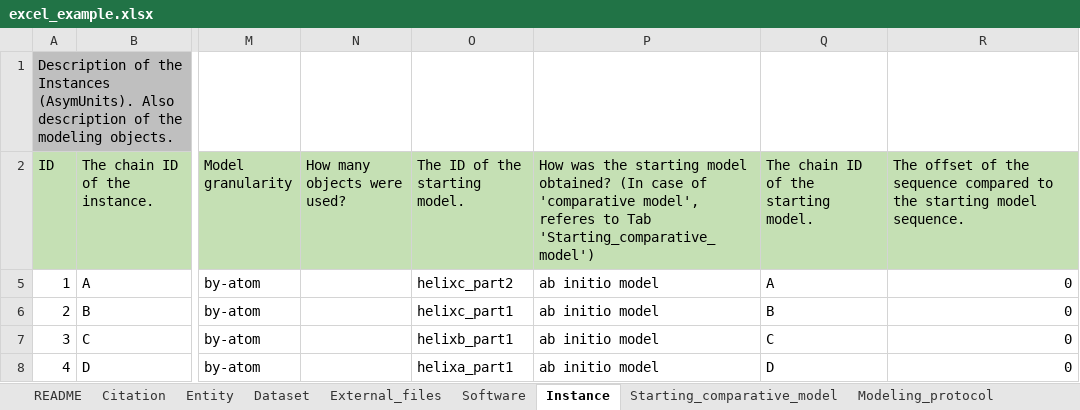
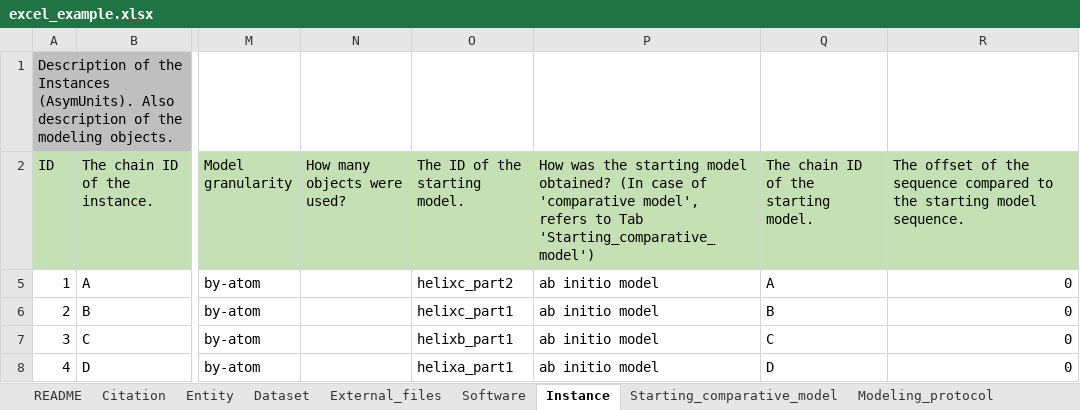
Before and after one commit to CAHanke/flr2mmcif, an Excel workbook: example/excel_example.xlsx, sheet Instance, drawn as a sheet; only a part is shown, gaps mark what is left out; values as stored, in another font and other column widths than the file's, no borders; the diff names each change by its address in the sheet, - before the commit and + after, or states it on an @@ line.

Commit message:
Fix typo in excel templates.
Fix typo in excel templates.

```diff
--- a/example/excel_example.xlsx (sheet Instance)
+++ b/example/excel_example.xlsx (sheet Instance)
-P2: …'comparative model', referes to Tab…
+P2: …'comparative model', refers to Tab…
```
Also changed, not shown: sheet Dataset, excel_template.xlsx.
